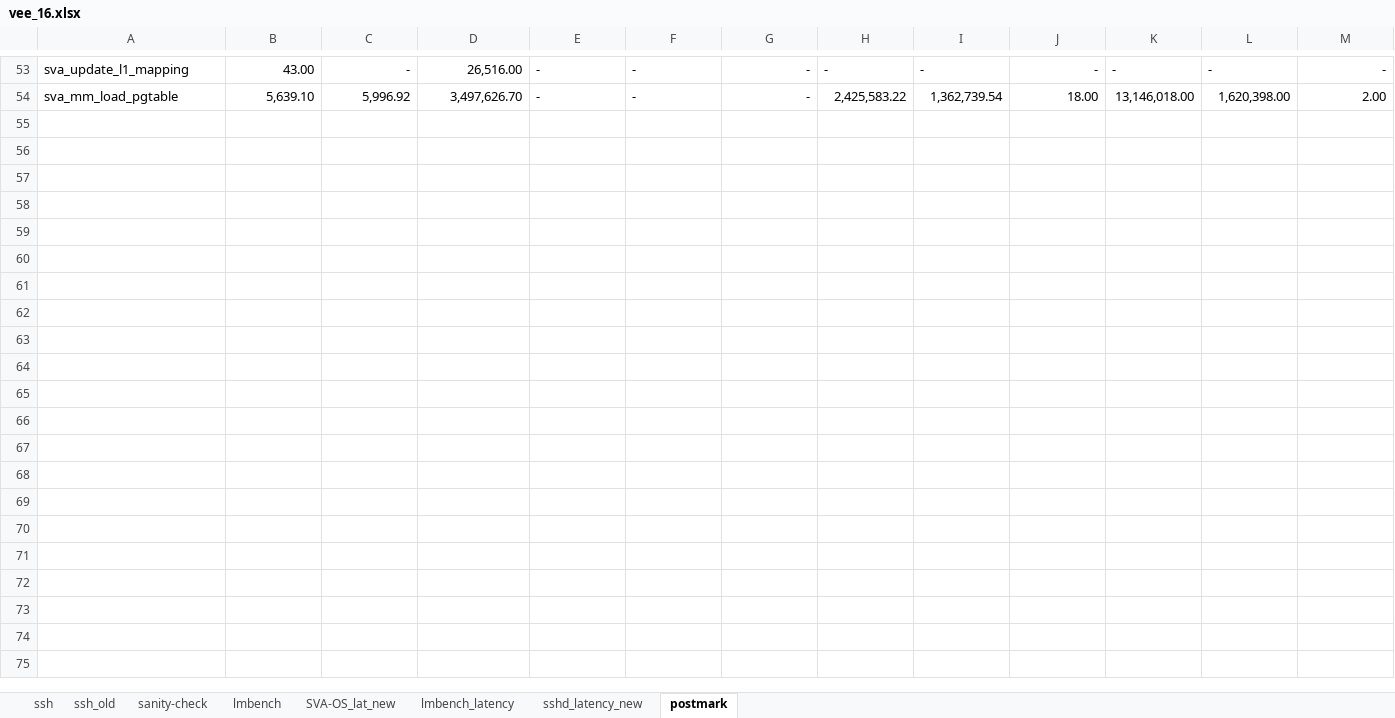
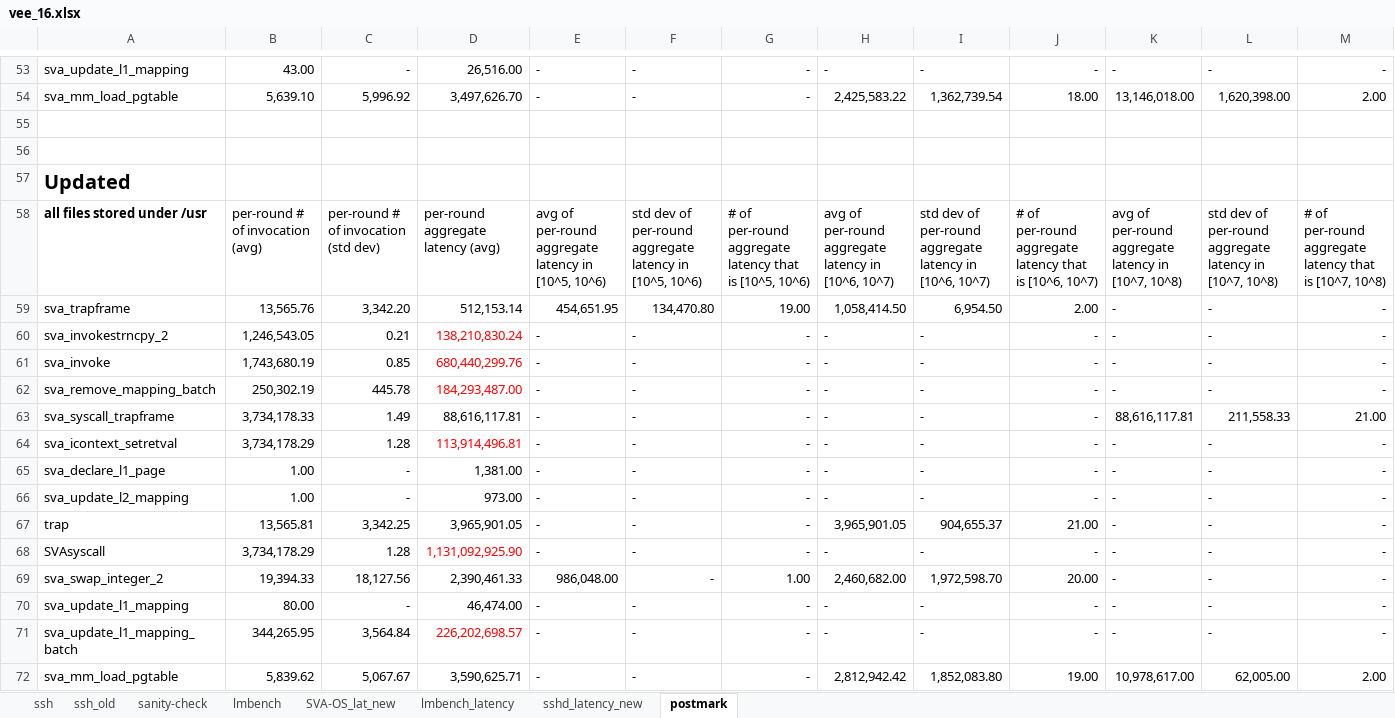
Before and after one commit to XiaowanDong/sva_results, an Excel workbook: vee_16.xlsx, sheet postmark, drawn as a sheet; only a part is shown, gaps mark what is left out; values as stored, in another font and other column widths than the file's, no borders; rows hold the shown columns only; the diff names each change by its address in the sheet, - before the commit and + after, or states it on an @@ line.

Commit message:
update
add latency measurement for sva_invoke, trap, svaSyscall. Updated
latency measurement for sva_swap_integer

```diff
--- a/vee_16.xlsx (sheet postmark)
+++ b/vee_16.xlsx (sheet postmark)
+row 55: (empty)
+row 56: (empty)
+row 57: Updated
+row 58: all files stored under /usr | per-round # of invocation (avg) | per-round # of invocation (std dev) | per-round aggregate latency (avg) | avg of per-round aggregate latency in [10^5, 10^6) | std dev of per-round aggregate latency in [10^5, 10^6) | # of per-round aggregate latency that is [10^5, 10^6) | avg of per-round aggregate latency in [10^6, 10^7) | std dev of per-round aggregate latency in [10^6, 10^7) | # of per-round aggregate latency that is [10^6, 10^7) | avg of per-round aggregate latency in [10^7, 10^8) | std dev of per-round aggregate latency in [10^7, 10^8) | # of per-round aggregate latency that is [10^7, 10^8)
+row 59: sva_trapframe | 13,565.76 | 3,342.20 | 512,153.14 | 454,651.95 | 134,470.80 | 19.00 | 1,058,414.50 | 6,954.50 | 2.00 | - | - | -
+row 60: sva_invokestrncpy_2 | 1,246,543.05 | 0.21 | 138,210,830.24 | - | - | - | - | - | - | - | - | -
+row 61: sva_invoke | 1,743,680.19 | 0.85 | 680,440,299.76 | - | - | - | - | - | - | - | - | -
+row 62: sva_remove_mapping_batch | 250,302.19 | 445.78 | 184,293,487.00 | - | - | - | - | - | - | - | - | -
+row 63: sva_syscall_trapframe | 3,734,178.33 | 1.49 | 88,616,117.81 | - | - | - | - | - | - | 88,616,117.81 | 211,558.33 | 21.00
+row 64: sva_icontext_setretval | 3,734,178.29 | 1.28 | 113,914,496.81 | - | - | - | - | - | - | - | - | -
+row 65: sva_declare_l1_page | 1.00 | - | 1,381.00 | - | - | - | - | - | - | - | - | -
+row 66: sva_update_l2_mapping | 1.00 | - | 973.00 | - | - | - | - | - | - | - | - | -
+row 67: trap | 13,565.81 | 3,342.25 | 3,965,901.05 | - | - | - | 3,965,901.05 | 904,655.37 | 21.00 | - | - | -
+row 68: SVAsyscall | 3,734,178.29 | 1.28 | 1,131,092,925.90 | - | - | - | - | - | - | - | - | -
+row 69: sva_swap_integer_2 | 19,394.33 | 18,127.56 | 2,390,461.33 | 986,048.00 | - | 1.00 | 2,460,682.00 | 1,972,598.70 | 20.00 | - | - | -
+row 70: sva_update_l1_mapping | 80.00 | - | 46,474.00 | - | - | - | - | - | - | - | - | -
+row 71: sva_update_l1_mapping_batch | 344,265.95 | 3,564.84 | 226,202,698.57 | - | - | - | - | - | - | - | - | -
+row 72: sva_mm_load_pgtable | 5,839.62 | 5,067.67 | 3,590,625.71 | - | - | - | 2,812,942.42 | 1,852,083.80 | 19.00 | 10,978,617.00 | 62,005.00 | 2.00
```
Also changed, not shown: sheet sshd_latency_new.
